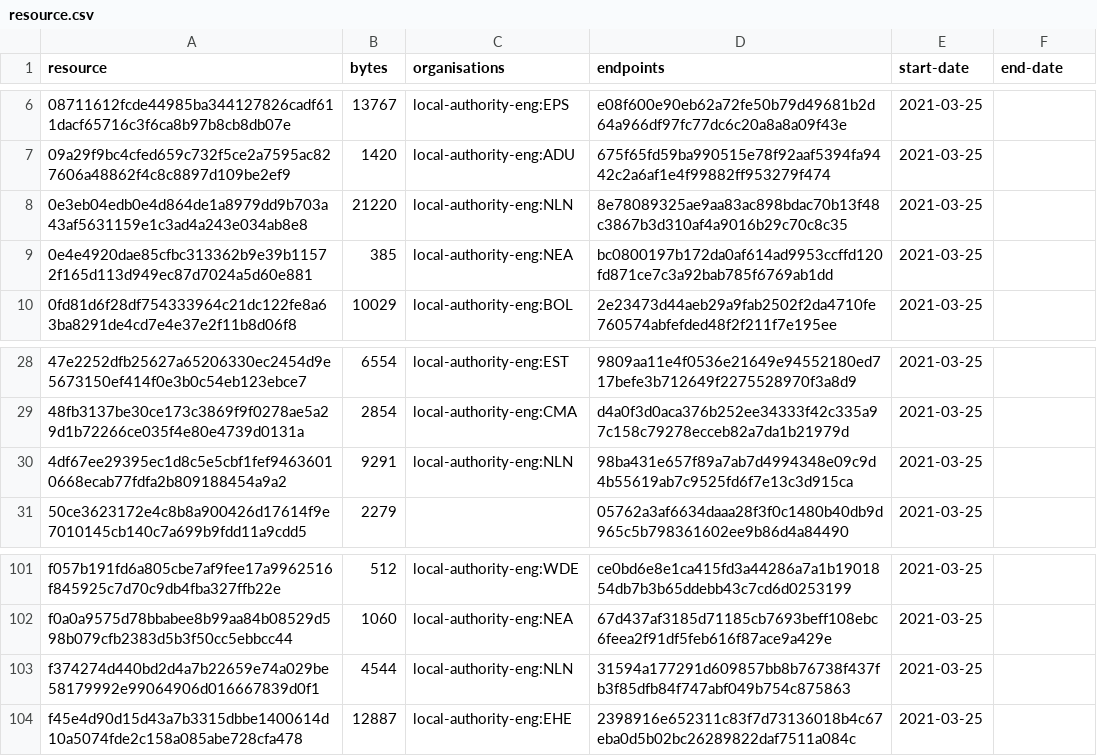
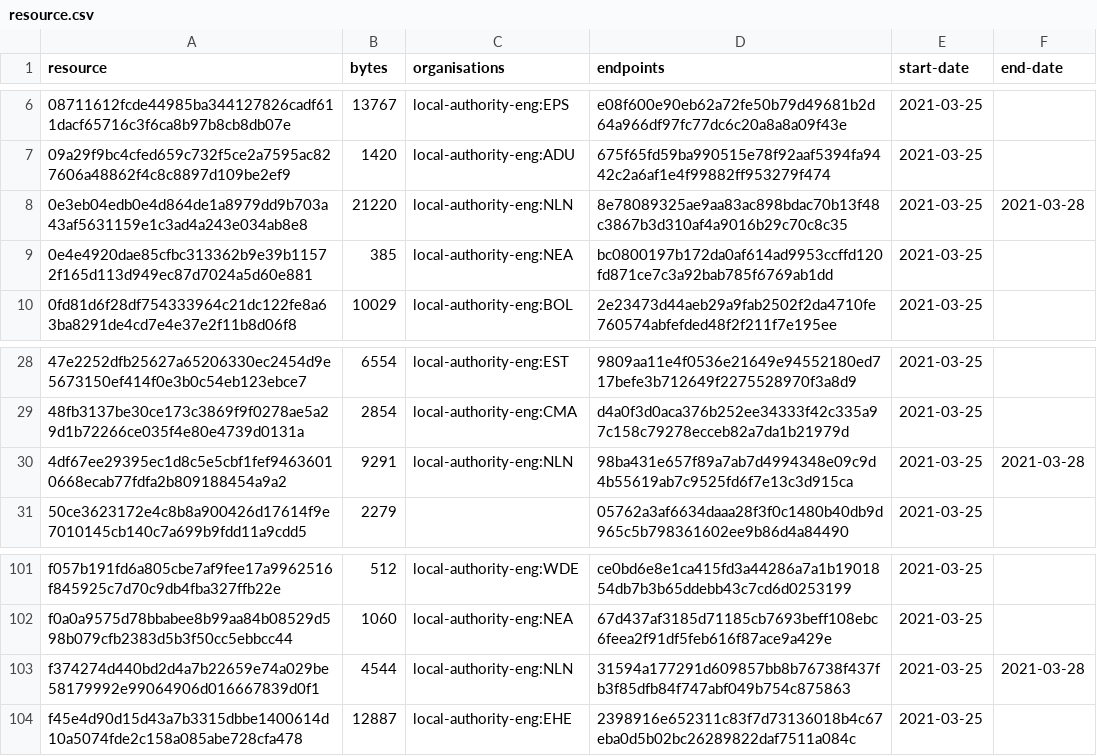
Before and after one commit to digital-land/developer-contributions-collection, a CSV file: collection/resource.csv, drawn as a sheet; only a part is shown, gaps mark what is left out.

Commit message:
Collection 2021-03-29

```diff
--- a/collection/resource.csv
+++ b/collection/resource.csv
@@ -7,3 +7,3 @@ resource,bytes,organisations,endpoints,start-date,end-date
 09a29f9bc4cfed659c732f5ce2a7595ac827606a48862f4c8c8897d109be2ef9,1420,local-authority-eng:ADU,675f65fd59ba990515e78f92aaf5394fa9442c2a6af1e4f99882ff953279f474,2021-03-25,
-0e3eb04edb0e4d864de1a8979dd9b703a43af5631159e1c3ad4a243e034ab8e8,21220,local-authority-eng:NLN,8e78089325ae9aa83ac898bdac70b13f48c3867b3d310af4a9016b29c70c8c35,2021-03-25,
+0e3eb04edb0e4d864de1a8979dd9b703a43af5631159e1c3ad4a243e034ab8e8,21220,local-authority-eng:NLN,8e78089325ae9aa83ac898bdac70b13f48c3867b3d310af4a9016b29c70c8c35,2021-03-25,2021-03-28
 0e4e4920dae85cfbc313362b9e39b11572f165d113d949ec87d7024a5d60e881,385,local-authority-eng:NEA,bc0800197b172da0af614ad9953ccffd120fd871ce7c3a92bab785f6769ab1dd,2021-03-25,
@@ -29,3 +29,3 @@ resource,bytes,organisations,endpoints,start-date,end-date
 48fb3137be30ce173c3869f9f0278ae5a29d1b72266ce035f4e80e4739d0131a,2854,local-authority-eng:CMA,d4a0f3d0aca376b252ee34333f42c335a97c158c79278ecceb82a7da1b21979d,2021-03-25,
-4df67ee29395ec1d8c5e5cbf1fef94636010668ecab77fdfa2b809188454a9a2,9291,local-authority-eng:NLN,98ba431e657f89a7ab7d4994348e09c9d4b55619ab7c9525fd6f7e13c3d915ca,2021-03-25,
+4df67ee29395ec1d8c5e5cbf1fef94636010668ecab77fdfa2b809188454a9a2,9291,local-authority-eng:NLN,98ba431e657f89a7ab7d4994348e09c9d4b55619ab7c9525fd6f7e13c3d915ca,2021-03-25,2021-03-28
 50ce3623172e4c8b8a900426d17614f9e7010145cb140c7a699b9fdd11a9cdd5,2279,,05762a3af6634daaa28f3f0c1480b40db9d965c5b798361602ee9b86d4a84490,2021-03-25,
@@ -102,3 +102,3 @@ f057b191fd6a805cbe7af9fee17a9962516f845925c7d70c9db4fba327ffb22e,512,local-autho
 f0a0a9575d78bbabee8b99aa84b08529d598b079cfb2383d5b3f50cc5ebbcc44,1060,local-authority-eng:NEA,67d437af3185d71185cb7693beff108ebc6feea2f91df5feb616f87ace9a429e,2021-03-25,
-f374274d440bd2d4a7b22659e74a029be58179992e99064906d016667839d0f1,4544,local-authority-eng:NLN,31594a177291d609857bb8b76738f437fb3f85dfb84f747abf049b754c875863,2021-03-25,
+f374274d440bd2d4a7b22659e74a029be58179992e99064906d016667839d0f1,4544,local-authority-eng:NLN,31594a177291d609857bb8b76738f437fb3f85dfb84f747abf049b754c875863,2021-03-25,2021-03-28
 f45e4d90d15d43a7b3315dbbe1400614d10a5074fde2c158a085abe728cfa478,12887,local-authority-eng:EHE,2398916e652311c83f7d73136018b4c67eba0d5b02bc26289822daf7511a084c,2021-03-25,
```
Also changed, not shown: 1 other file.
